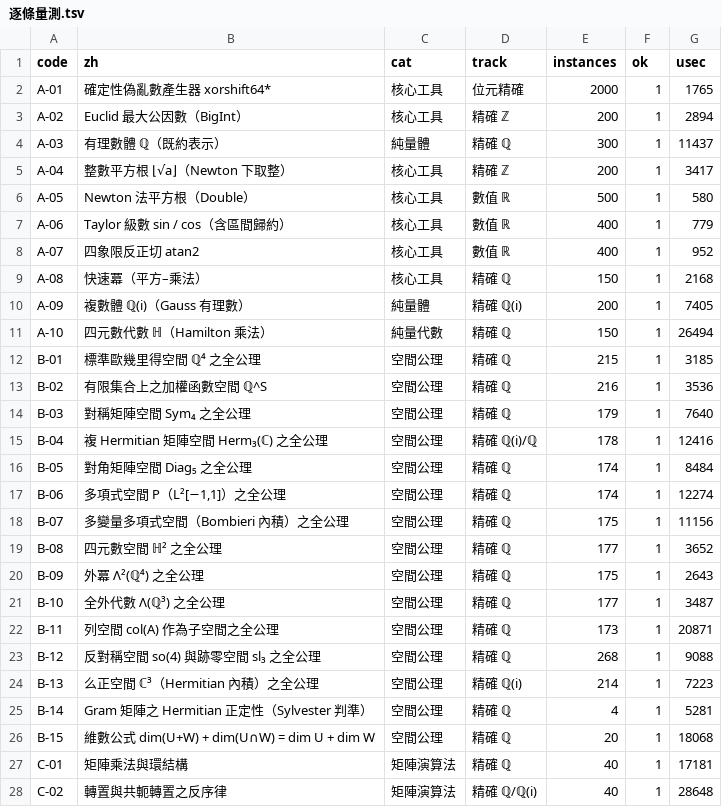
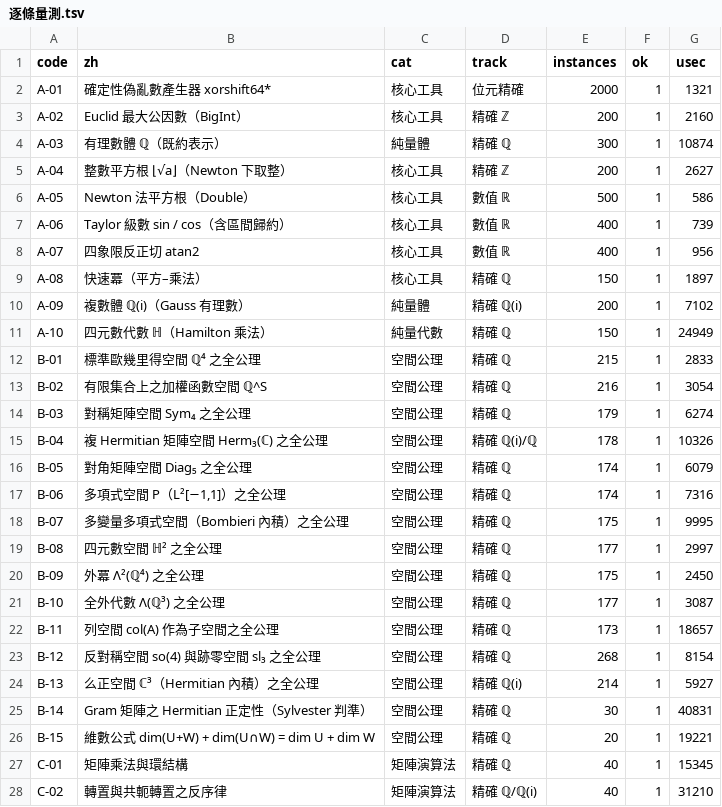
Before and after one commit to vv0101v01/renky, a TSV file: docs/逐條量測.tsv, drawn as a sheet; only a part is shown; the diff covers the shown part only.

```diff
--- a/docs/逐條量測.tsv
+++ b/docs/逐條量測.tsv
@@ -1,28 +1,28 @@
 code	zh	cat	track	instances	ok	usec
-A-01	確定性偽亂數產生器 xorshift64*	核心工具	位元精確	2000	1	1765
-A-02	Euclid 最大公因數（BigInt）	核心工具	精確 ℤ	200	1	2894
-A-03	有理數體 ℚ（既約表示）	純量體	精確 ℚ	300	1	11437
-A-04	整數平方根 ⌊√a⌋（Newton 下取整）	核心工具	精確 ℤ	200	1	3417
-A-05	Newton 法平方根（Double）	核心工具	數值 ℝ	500	1	580
-A-06	Taylor 級數 sin / cos（含區間歸約）	核心工具	數值 ℝ	400	1	779
-A-07	四象限反正切 atan2	核心工具	數值 ℝ	400	1	952
-A-08	快速冪（平方–乘法）	核心工具	精確 ℚ	150	1	2168
-A-09	複數體 ℚ(i)（Gauss 有理數）	純量體	精確 ℚ(i)	200	1	7405
-A-10	四元數代數 ℍ（Hamilton 乘法）	純量代數	精確 ℚ	150	1	26494
-B-01	標準歐幾里得空間 ℚ⁴ 之全公理	空間公理	精確 ℚ	215	1	3185
-B-02	有限集合上之加權函數空間 ℚ^S	空間公理	精確 ℚ	216	1	3536
-B-03	對稱矩陣空間 Sym₄ 之全公理	空間公理	精確 ℚ	179	1	7640
-B-04	複 Hermitian 矩陣空間 Herm₃(ℂ) 之全公理	空間公理	精確 ℚ(i)/ℚ	178	1	12416
-B-05	對角矩陣空間 Diag₅ 之全公理	空間公理	精確 ℚ	174	1	8484
-B-06	多項式空間 P（L²[−1,1]）之全公理	空間公理	精確 ℚ	174	1	12274
-B-07	多變量多項式空間（Bombieri 內積）之全公理	空間公理	精確 ℚ	175	1	11156
-B-08	四元數空間 ℍ² 之全公理	空間公理	精確 ℚ	177	1	3652
-B-09	外冪 Λ²(ℚ⁴) 之全公理	空間公理	精確 ℚ	175	1	2643
-B-10	全外代數 Λ(ℚ³) 之全公理	空間公理	精確 ℚ	177	1	3487
-B-11	列空間 col(A) 作為子空間之全公理	空間公理	精確 ℚ	173	1	20871
-B-12	反對稱空間 so(4) 與跡零空間 sl₃ 之全公理	空間公理	精確 ℚ	268	1	9088
-B-13	么正空間 ℂ³（Hermitian 內積）之全公理	空間公理	精確 ℚ(i)	214	1	7223
-B-14	Gram 矩陣之 Hermitian 正定性（Sylvester 判準）	空間公理	精確 ℚ	4	1	5281
-B-15	維數公式 dim(U+W) + dim(U∩W) = dim U + dim W	空間公理	精確 ℚ	20	1	18068
-C-01	矩陣乘法與環結構	矩陣演算法	精確 ℚ	40	1	17181
-C-02	轉置與共軛轉置之反序律	矩陣演算法	精確 ℚ/ℚ(i)	40	1	28648
+A-01	確定性偽亂數產生器 xorshift64*	核心工具	位元精確	2000	1	1321
+A-02	Euclid 最大公因數（BigInt）	核心工具	精確 ℤ	200	1	2160
+A-03	有理數體 ℚ（既約表示）	純量體	精確 ℚ	300	1	10874
+A-04	整數平方根 ⌊√a⌋（Newton 下取整）	核心工具	精確 ℤ	200	1	2627
+A-05	Newton 法平方根（Double）	核心工具	數值 ℝ	500	1	586
+A-06	Taylor 級數 sin / cos（含區間歸約）	核心工具	數值 ℝ	400	1	739
+A-07	四象限反正切 atan2	核心工具	數值 ℝ	400	1	956
+A-08	快速冪（平方–乘法）	核心工具	精確 ℚ	150	1	1897
+A-09	複數體 ℚ(i)（Gauss 有理數）	純量體	精確 ℚ(i)	200	1	7102
+A-10	四元數代數 ℍ（Hamilton 乘法）	純量代數	精確 ℚ	150	1	24949
+B-01	標準歐幾里得空間 ℚ⁴ 之全公理	空間公理	精確 ℚ	215	1	2833
+B-02	有限集合上之加權函數空間 ℚ^S	空間公理	精確 ℚ	216	1	3054
+B-03	對稱矩陣空間 Sym₄ 之全公理	空間公理	精確 ℚ	179	1	6274
+B-04	複 Hermitian 矩陣空間 Herm₃(ℂ) 之全公理	空間公理	精確 ℚ(i)/ℚ	178	1	10326
+B-05	對角矩陣空間 Diag₅ 之全公理	空間公理	精確 ℚ	174	1	6079
+B-06	多項式空間 P（L²[−1,1]）之全公理	空間公理	精確 ℚ	174	1	7316
+B-07	多變量多項式空間（Bombieri 內積）之全公理	空間公理	精確 ℚ	175	1	9995
+B-08	四元數空間 ℍ² 之全公理	空間公理	精確 ℚ	177	1	2997
+B-09	外冪 Λ²(ℚ⁴) 之全公理	空間公理	精確 ℚ	175	1	2450
+B-10	全外代數 Λ(ℚ³) 之全公理	空間公理	精確 ℚ	177	1	3087
+B-11	列空間 col(A) 作為子空間之全公理	空間公理	精確 ℚ	173	1	18657
+B-12	反對稱空間 so(4) 與跡零空間 sl₃ 之全公理	空間公理	精確 ℚ	268	1	8154
+B-13	么正空間 ℂ³（Hermitian 內積）之全公理	空間公理	精確 ℚ(i)	214	1	5927
+B-14	Gram 矩陣之 Hermitian 正定性（Sylvester 判準）	空間公理	精確 ℚ	30	1	40831
+B-15	維數公式 dim(U+W) + dim(U∩W) = dim U + dim W	空間公理	精確 ℚ	20	1	19221
+C-01	矩陣乘法與環結構	矩陣演算法	精確 ℚ	40	1	15345
+C-02	轉置與共軛轉置之反序律	矩陣演算法	精確 ℚ/ℚ(i)	40	1	31210
```
Also changed, not shown: 145 edited cells elsewhere in this file, 5 other files.
